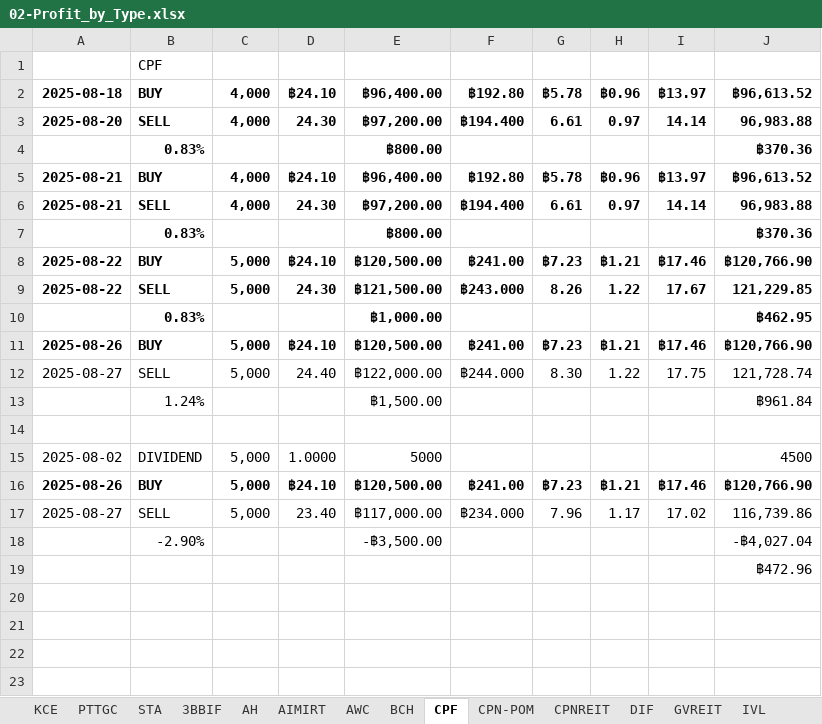
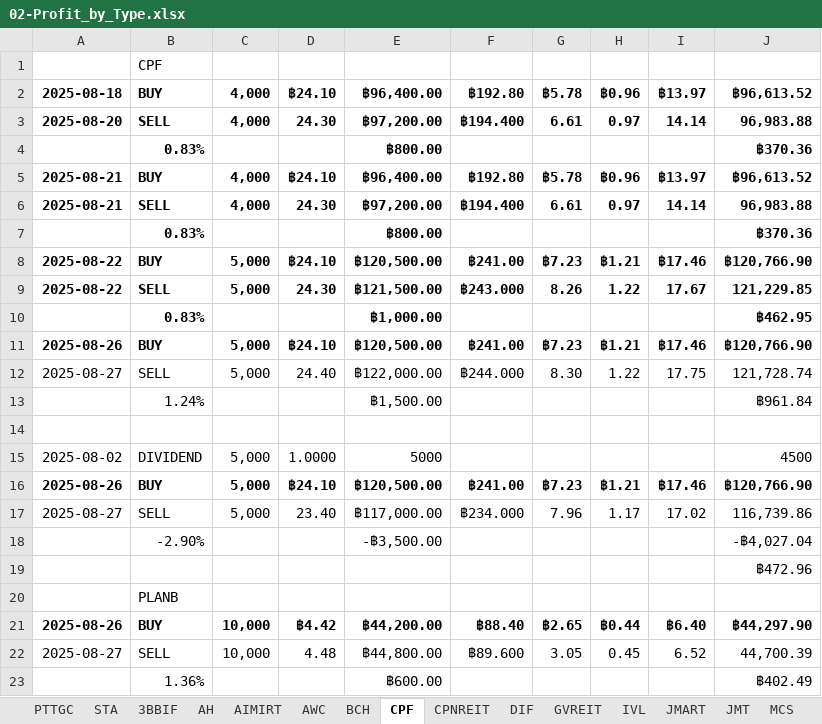
Before and after one commit to santimcs/A5, an Excel workbook: Excel/02-Profit_by_Type.xlsx, sheet CPF, drawn as a sheet; values as stored, in another font and other column widths than the file's, no borders; the diff names each change by its address in the sheet, - before the commit and + after, or states it on an @@ line.

```diff
--- a/Excel/02-Profit_by_Type.xlsx (sheet CPF)
+++ b/Excel/02-Profit_by_Type.xlsx (sheet CPF)
-sheet tab: KCE
-sheet tab: CPN-POM
+row 20:  | PLANB
+row 21: 2025-08-26 | BUY | 10,000 | ฿4.42 | ฿44,200.00 | ฿88.40 | ฿2.65 | ฿0.44 | ฿6.40 | ฿44,297.90
+row 22: 2025-08-27 | SELL | 10,000 | 4.48 | ฿44,800.00 | ฿89.600 | 3.05 | 0.45 | 6.52 | 44,700.39
+row 23:  | 1.36% |  |  | ฿600.00 |  |  |  |  | ฿402.49
```
Also changed, not shown: sheet MCS, sheet NER, sheet 3BBIF, sheet STA, other sheet tabs, Excel/21-div-25q2.xlsx, Ruby/watch-list-buys.xlsx, 31 other files.
